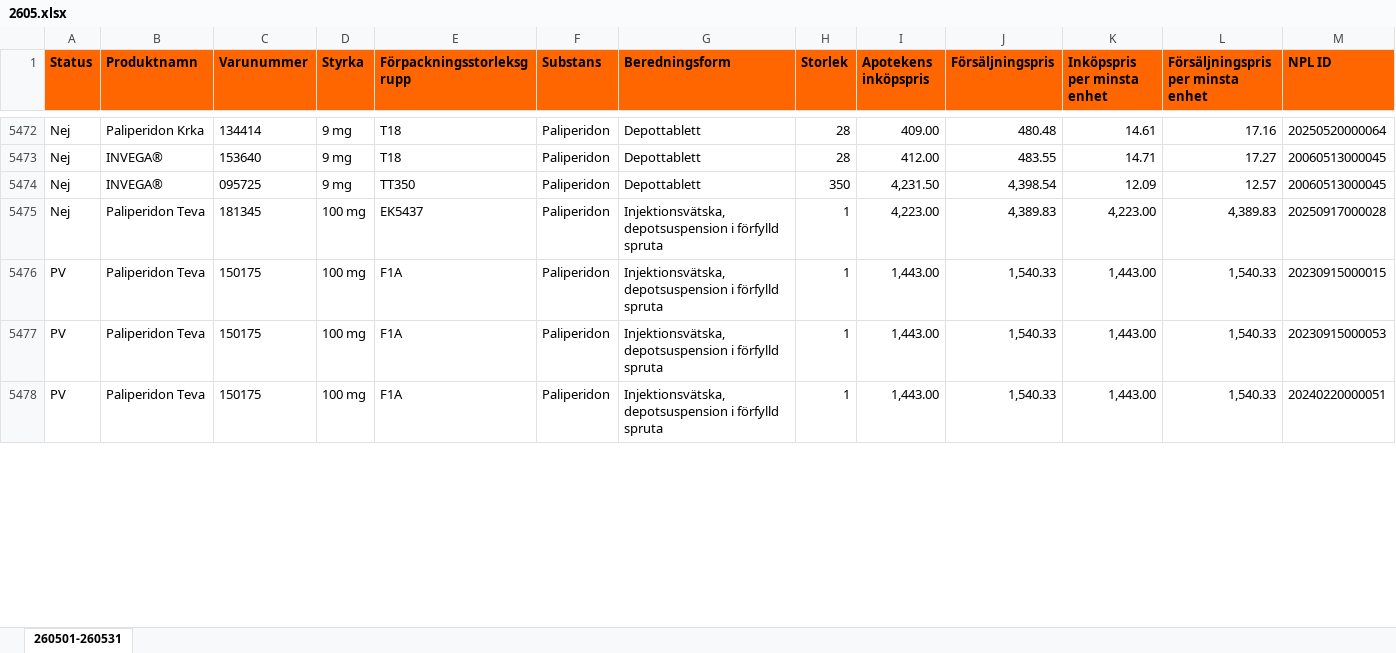
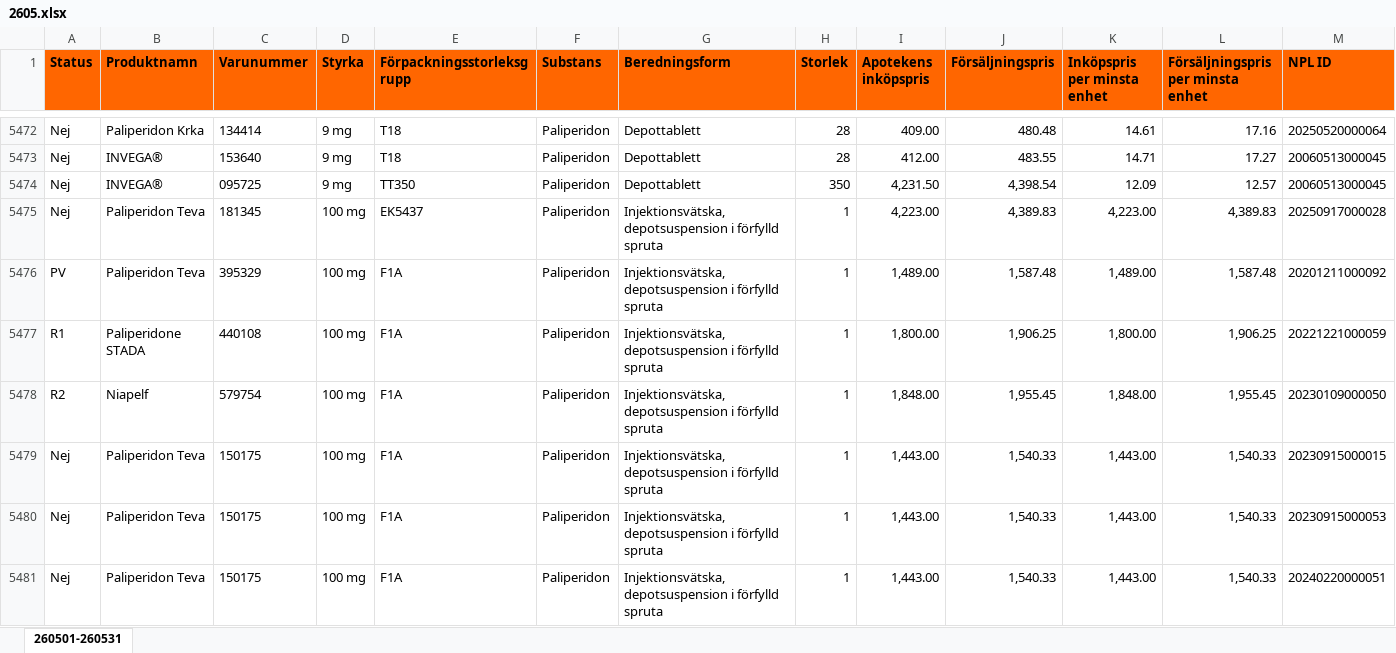
Before and after one commit to pontuscedrell/pillpris, an Excel workbook: data/2605.xlsx, sheet 260501-260531, drawn as a sheet; only a part is shown, gaps mark what is left out; values as stored, in another font and other column widths than the file's, no borders; conditional formats not drawn; addresses are those after the commit; rows hold the shown columns only; the diff covers the shown part only; the diff names each change by its address in the sheet, - before the commit and + after, or states it on an @@ line.

Commit message:
Automated TLV data update: 2026-05-19T08:20:48Z

```diff
--- a/data/2605.xlsx (sheet 260501-260531)
+++ b/data/2605.xlsx (sheet 260501-260531)
+row 5476: PV | Paliperidon Teva | 395329 | 100 mg | F1A | Paliperidon | Injektionsvätska, depotsuspension i förfylld spruta | 1 | 1,489.00 | 1,587.48 | 1,489.00 | 1,587.48 | 20201211000092
+row 5477: R1 | Paliperidone STADA | 440108 | 100 mg | F1A | Paliperidon | Injektionsvätska, depotsuspension i förfylld spruta | 1 | 1,800.00 | 1,906.25 | 1,800.00 | 1,906.25 | 20221221000059
+row 5478: R2 | Niapelf | 579754 | 100 mg | F1A | Paliperidon | Injektionsvätska, depotsuspension i förfylld spruta | 1 | 1,848.00 | 1,955.45 | 1,848.00 | 1,955.45 | 20230109000050
-A5479:A5481 (Status): PV
+A5479:A5481 (Status): Nej
```
Also changed, not shown: 4 added rows, 7 removed rows and 7 edited cells elsewhere in this sheet, data/2606.xlsx, 3 other files.
